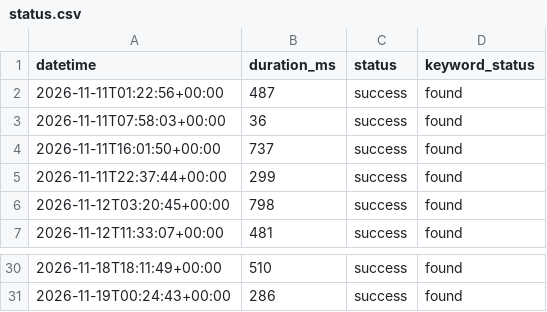
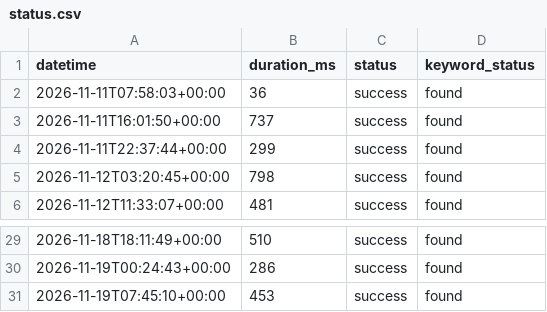
Before and after one commit to Shailendra1703/PortfolioWebsiteMonitor, a CSV file: status.csv, drawn as a sheet; only a part is shown, gaps mark what is left out; removed rows and columns are numbered as before the commit, all else as after; the diff names each change by its address in the sheet, - before the commit and + after, or states it on an @@ line.

```diff
--- a/status.csv
+++ b/status.csv
-row 2: 2026-11-11T01:22:56+00:00 | 487 | success | found
+row 31: 2026-11-19T07:45:10+00:00 | 453 | success | found
```
Also changed, not shown: 1 other file.
